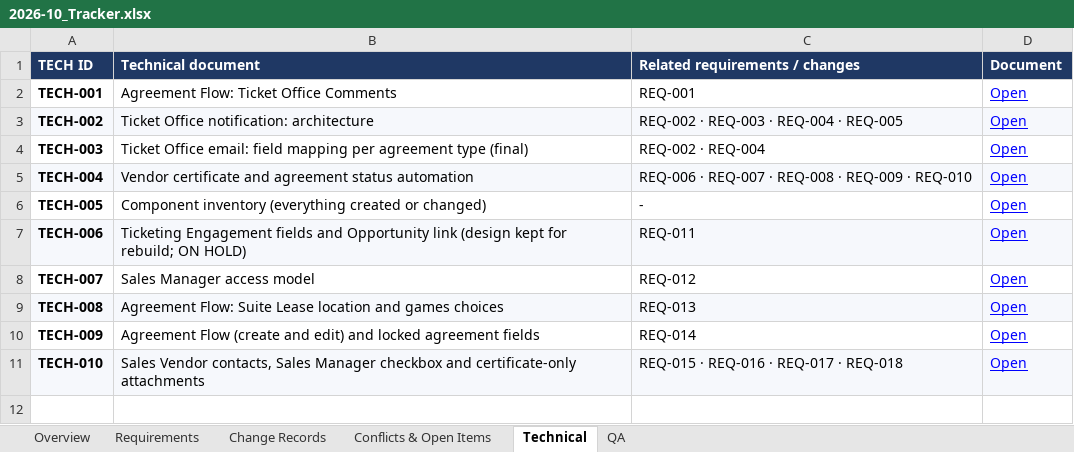
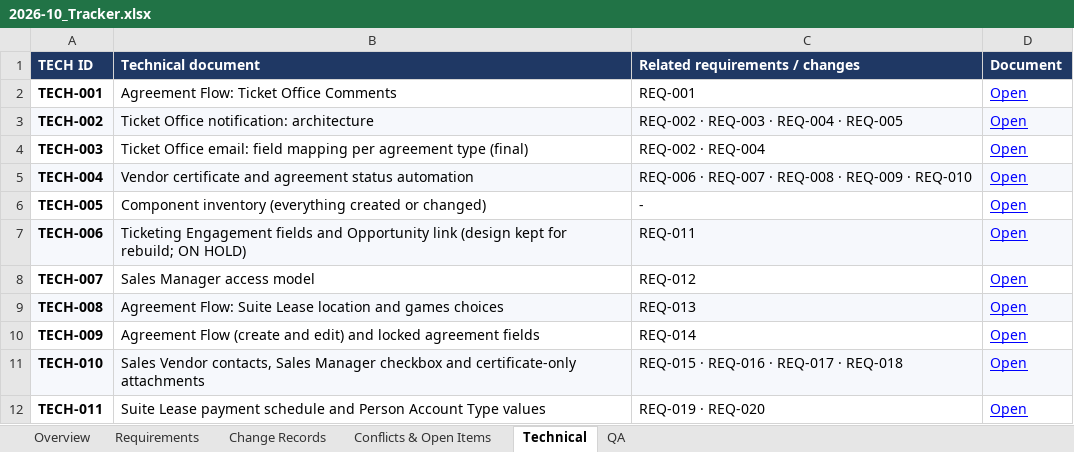
Before and after one commit to Karthiksivalingm/customer-enrollment-portal-devorg, an Excel workbook: MLB/2026-10/2026-10_Tracker.xlsx, sheet Technical, drawn as a sheet; values as stored, in another font and other column widths than the file's, no borders; the diff names each change by its address in the sheet, - before the commit and + after, or states it on an @@ line.

```diff
--- a/MLB/2026-10/2026-10_Tracker.xlsx (sheet Technical)
+++ b/MLB/2026-10/2026-10_Tracker.xlsx (sheet Technical)
+row 12: TECH-011 | Suite Lease payment schedule and Person Account Type values | REQ-019 · REQ-020 | Open
```
Also changed, not shown: sheet Change Records, sheet Requirements, sheet QA, sheet Conflicts & Open Items, sheet Overview, 51 other files.
